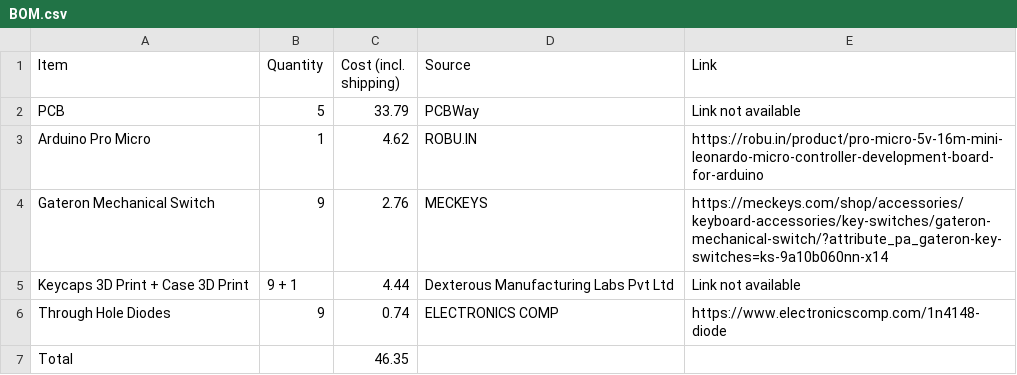
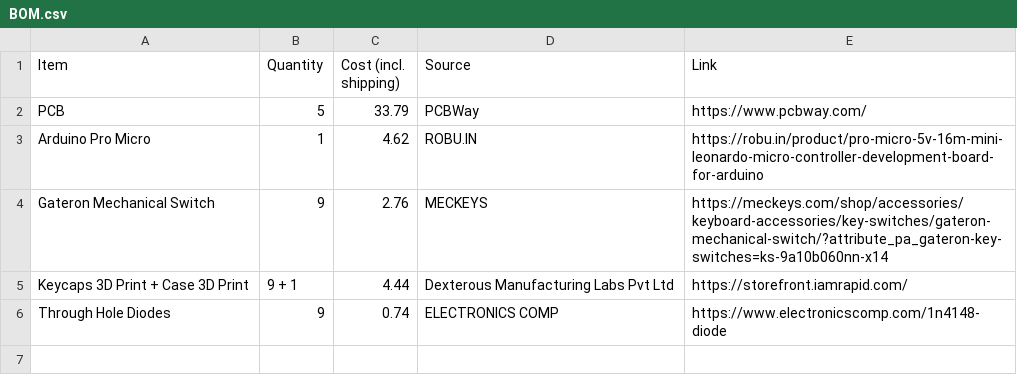
Before and after one commit to jibcamun/Mech, a CSV file: BOM.csv, drawn as a sheet.

```diff
--- a/BOM.csv
+++ b/BOM.csv
@@ -1,7 +1,6 @@
 Item, Quantity, Cost (incl. shipping), Source, Link
-PCB, 5, 33.79, PCBWay, Link not available
+PCB, 5, 33.79, PCBWay, https://www.pcbway.com/
 Arduino Pro Micro, 1, 4.62, ROBU.IN, https://robu.in/product/pro-micro-5v-16m-mini-leonardo-micro-controller-development-board-for-arduino
 Gateron Mechanical Switch, 9, 2.76, MECKEYS, https://meckeys.com/shop/accessories/keyboard-accessories/key-switches/gateron-mechanical-switch/?attribute_pa_gateron-key-switches=ks-9a10b060nn-x14
-Keycaps 3D Print + Case 3D Print, 9 + 1, 4.44, Dexterous Manufacturing Labs Pvt Ltd, Link not available
+Keycaps 3D Print + Case 3D Print, 9 + 1, 4.44, Dexterous Manufacturing Labs Pvt Ltd, https://storefront.iamrapid.com/
 Through Hole Diodes, 9, 0.74, ELECTRONICS COMP, https://www.electronicscomp.com/1n4148-diode
-Total, , 46.35, ,
```
Also changed, not shown: 4 other files.
